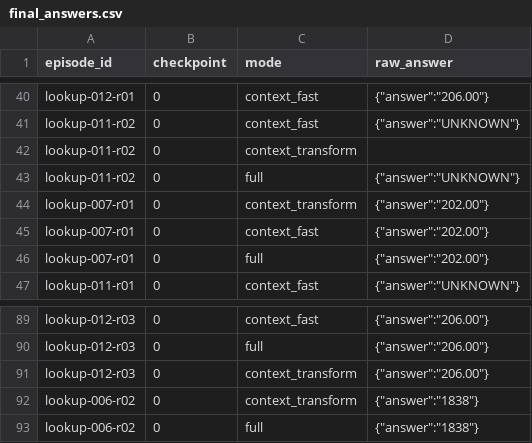
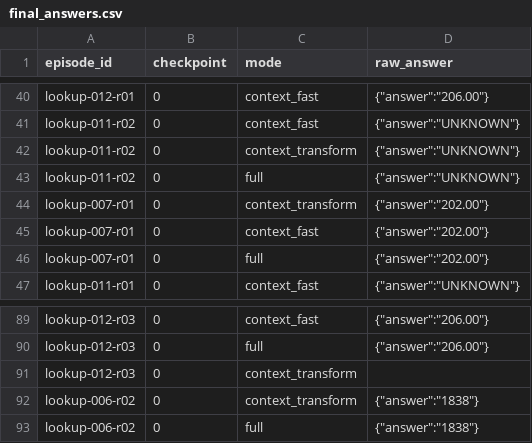
Before and after one commit to Wuuuucccyyy/Token-budget-lab, a CSV file: results/current/final_answers.csv, drawn as a sheet; only a part is shown, gaps mark what is left out; the diff names each change by its address in the sheet, - before the commit and + after, or states it on an @@ line.

Commit message:
Clarify refusal answers and share conditional read-only authorization

```diff
--- a/results/current/final_answers.csv
+++ b/results/current/final_answers.csv
-D42 (raw_answer): (empty)
+D42 (raw_answer): {"answer":"UNKNOWN"}
-D91 (raw_answer): {"answer":"206.00"}
+D91 (raw_answer): (empty)
```
Also changed, not shown: results/current/per_checkpoint.csv, 28 other files.
